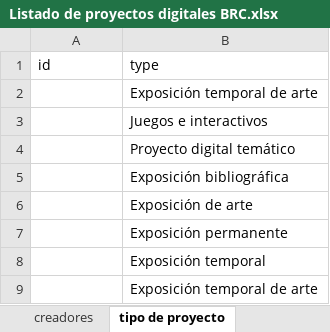
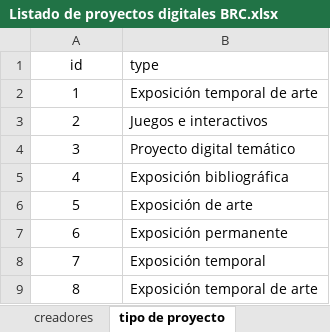
Before and after one commit to irenerd/Sgcl-en-www, an Excel workbook: data/Listado de proyectos digitales BRC.xlsx, sheet tipo de proyecto, drawn as a sheet; values as stored, in another font and other column widths than the file's, no borders; the diff names each change by its address in the sheet, - before the commit and + after, or states it on an @@ line.

Commit message:
v0.3 modelado de DB proyectos, creador, tipo en Dublin Core

```diff
--- a/data/Listado de proyectos digitales BRC.xlsx (sheet tipo de proyecto)
+++ b/data/Listado de proyectos digitales BRC.xlsx (sheet tipo de proyecto)
-A1 alignment: left
+A1 alignment: center
-A2 (id): (empty)
+A2 (id): 1
-A3 (id): (empty)
+A3 (id): 2
-A4 (id): (empty)
+A4 (id): 3
-A5 (id): (empty)
+A5 (id): 4
-A6 (id): (empty)
+A6 (id): 5
-A7 (id): (empty)
+A7 (id): 6
-A8 (id): (empty)
+A8 (id): 7
-A9 (id): (empty)
+A9 (id): 8
```
Also changed, not shown: 4 other files.
